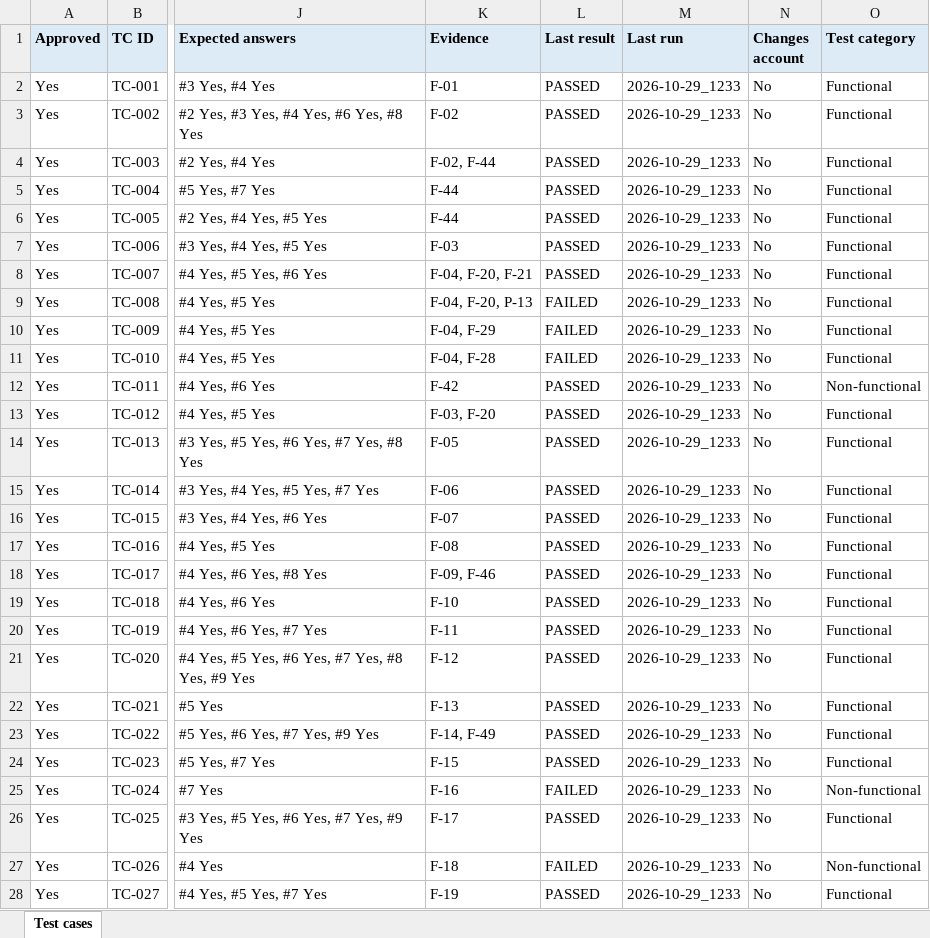
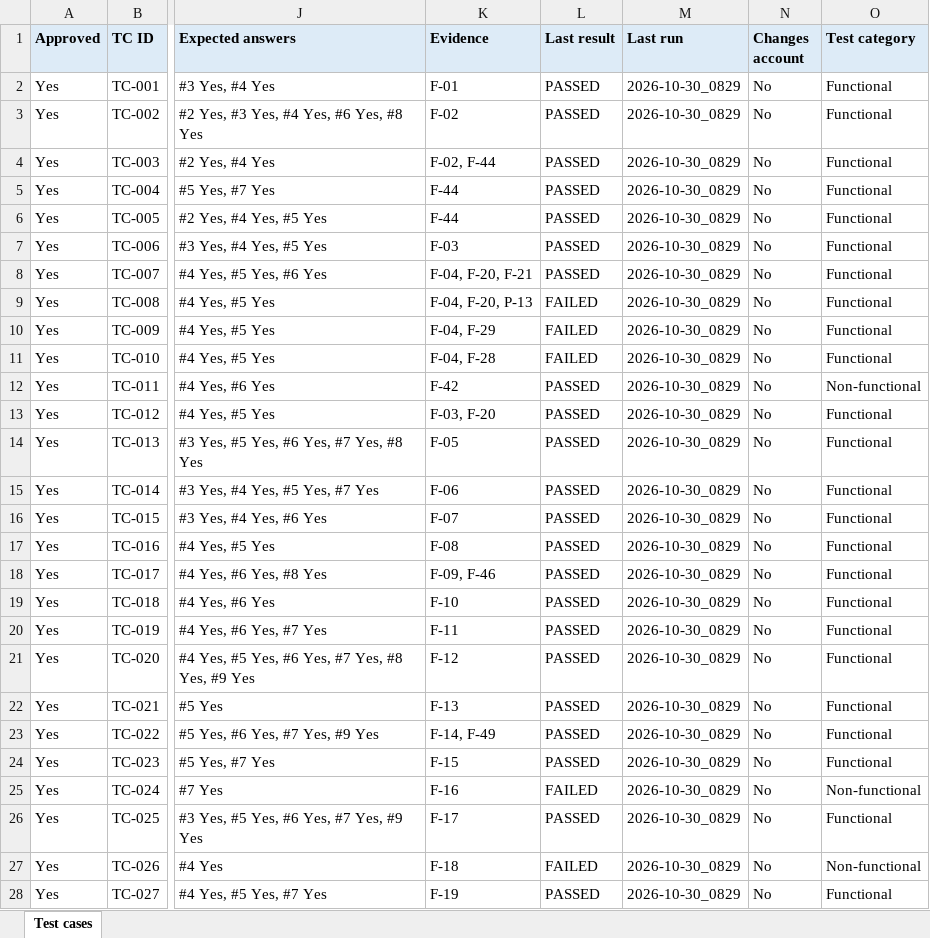
Before and after one commit to shazleen-cell/webtest-agent, an Excel workbook: website-tests/ludus/testcases.xlsx, sheet Test cases, drawn as a sheet; only a part is shown, gaps mark what is left out; values as stored, in another font and other column widths than the file's, no borders; the diff covers the shown part only; the diff names each change by its address in the sheet, - before the commit and + after, or states it on an @@ line.

Commit message:
Add run timing reports and Demoblaze tests
Track coordinator and tester time, tokens, and tool calls in run reports. Tighten browser-testing rules, add Demoblaze site documentation and test cases, and refresh Ludus results and site findings.

```diff
--- a/website-tests/ludus/testcases.xlsx (sheet Test cases)
+++ b/website-tests/ludus/testcases.xlsx (sheet Test cases)
-M2:M28 (Last run): 2026-10-29_1233
+M2:M28 (Last run): 2026-10-30_0829
```
Also changed, not shown: 68 edited cells elsewhere in this sheet, 11 other files.
